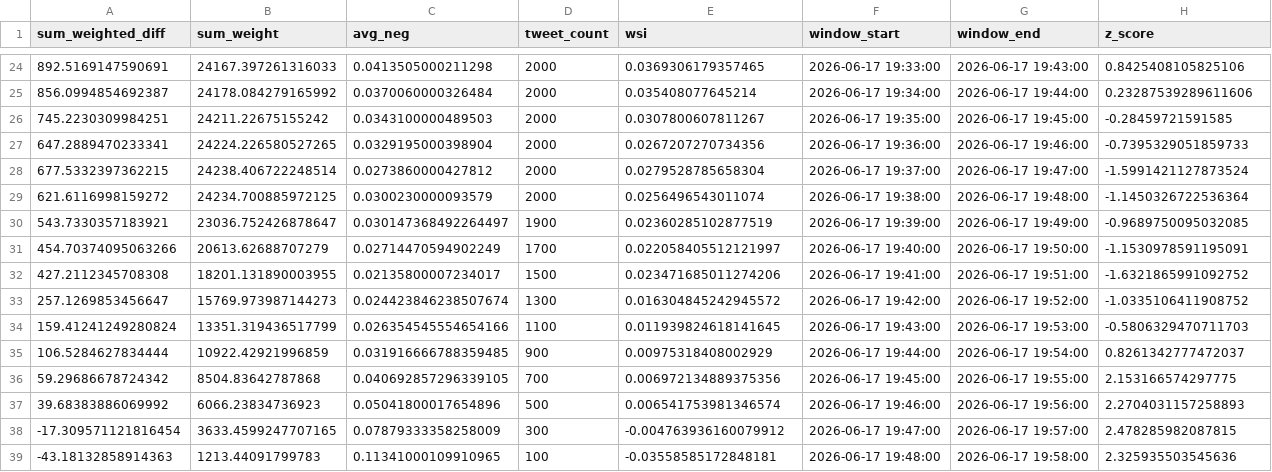
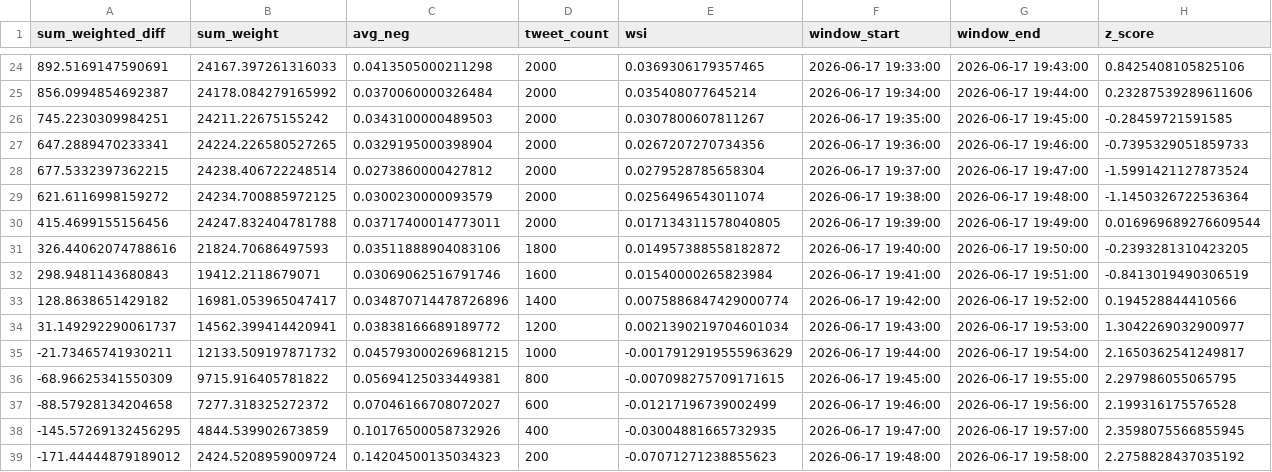
Before and after one commit to Lerneir/Real-Time-Twitter-Financial-Sentiment-Seismograph, a CSV file: aggregated_metrics.csv, drawn as a sheet; only a part is shown, gaps mark what is left out; removed rows and columns are numbered as before the commit, all else as after; the diff names each change by its address in the sheet, - before the commit and + after, or states it on an @@ line.

Commit message:
Update aggregated financial sentiment seismograph metrics

```diff
--- a/aggregated_metrics.csv
+++ b/aggregated_metrics.csv
-row 30: 543.7330357183921 | 23036.752426878647 | 0.030147368492264497 | 1900 | 0.02360285102877519 | 2026-06-17 19:39:00 | 2026-06-17 19:49:00 | -0.9689750095032085
-row 31: 454.70374095063266 | 20613.62688707279 | 0.02714470594902249 | 1700 | 0.022058405512121997 | 2026-06-17 19:40:00 | 2026-06-17 19:50:00 | -1.1530978591195091
-row 32: 427.2112345708308 | 18201.131890003955 | 0.02135800007234017 | 1500 | 0.023471685011274206 | 2026-06-17 19:41:00 | 2026-06-17 19:51:00 | -1.6321865991092752
-row 33: 257.1269853456647 | 15769.973987144273 | 0.024423846238507674 | 1300 | 0.016304845242945572 | 2026-06-17 19:42:00 | 2026-06-17 19:52:00 | -1.0335106411908752
-row 34: 159.41241249280824 | 13351.319436517799 | 0.026354545554654166 | 1100 | 0.011939824618141645 | 2026-06-17 19:43:00 | 2026-06-17 19:53:00 | -0.5806329470711703
-row 35: 106.5284627834444 | 10922.42921996859 | 0.031916666788359485 | 900 | 0.00975318408002929 | 2026-06-17 19:44:00 | 2026-06-17 19:54:00 | 0.8261342777472037
-row 36: 59.29686678724342 | 8504.83642787868 | 0.040692857296339105 | 700 | 0.006972134889375356 | 2026-06-17 19:45:00 | 2026-06-17 19:55:00 | 2.153166574297775
-row 37: 39.68383886069992 | 6066.23834736923 | 0.05041800017654896 | 500 | 0.006541753981346574 | 2026-06-17 19:46:00 | 2026-06-17 19:56:00 | 2.2704031157258893
-row 38: -17.309571121816454 | 3633.4599247707165 | 0.07879333358258009 | 300 | -0.004763936160079912 | 2026-06-17 19:47:00 | 2026-06-17 19:57:00 | 2.478285982087815
-row 39: -43.18132858914363 | 1213.44091799783 | 0.11341000109910965 | 100 | -0.03558585172848181 | 2026-06-17 19:48:00 | 2026-06-17 19:58:00 | 2.325935503545636
+row 30: 415.4699155156456 | 24247.832404781788 | 0.03717400014773011 | 2000 | 0.017134311578040805 | 2026-06-17 19:39:00 | 2026-06-17 19:49:00 | 0.016969689276609544
+row 31: 326.44062074788616 | 21824.70686497593 | 0.03511888904083106 | 1800 | 0.014957388558182872 | 2026-06-17 19:40:00 | 2026-06-17 19:50:00 | -0.2393281310423205
+row 32: 298.9481143680843 | 19412.2118679071 | 0.03069062516791746 | 1600 | 0.01540000265823984 | 2026-06-17 19:41:00 | 2026-06-17 19:51:00 | -0.8413019490306519
+row 33: 128.8638651429182 | 16981.053965047417 | 0.034870714478726896 | 1400 | 0.0075886847429000774 | 2026-06-17 19:42:00 | 2026-06-17 19:52:00 | 0.194528844410566
+row 34: 31.149292290061737 | 14562.399414420941 | 0.03838166689189772 | 1200 | 0.0021390219704601034 | 2026-06-17 19:43:00 | 2026-06-17 19:53:00 | 1.3042269032900977
+row 35: -21.73465741930211 | 12133.509197871732 | 0.045793000269681215 | 1000 | -0.0017912919555963629 | 2026-06-17 19:44:00 | 2026-06-17 19:54:00 | 2.1650362541249817
+row 36: -68.96625341550309 | 9715.916405781822 | 0.05694125033449381 | 800 | -0.007098275709171615 | 2026-06-17 19:45:00 | 2026-06-17 19:55:00 | 2.297986055065795
+row 37: -88.57928134204658 | 7277.318325272372 | 0.07046166708072027 | 600 | -0.01217196739002499 | 2026-06-17 19:46:00 | 2026-06-17 19:56:00 | 2.199316175576528
+row 38: -145.57269132456295 | 4844.539902673859 | 0.10176500058732926 | 400 | -0.03004881665732935 | 2026-06-17 19:47:00 | 2026-06-17 19:57:00 | 2.3598075566855945
+row 39: -171.44444879189012 | 2424.5208959009724 | 0.14204500135034323 | 200 | -0.07071271238855623 | 2026-06-17 19:48:00 | 2026-06-17 19:58:00 | 2.2758828437035192
```
